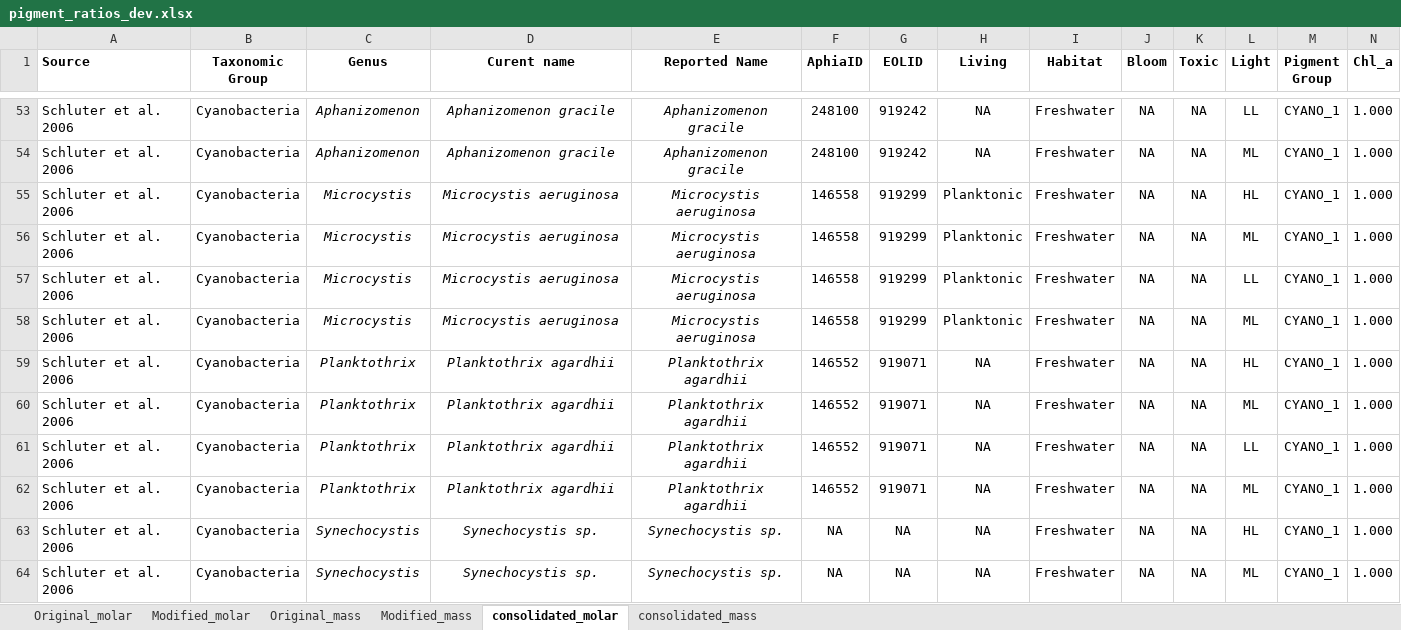
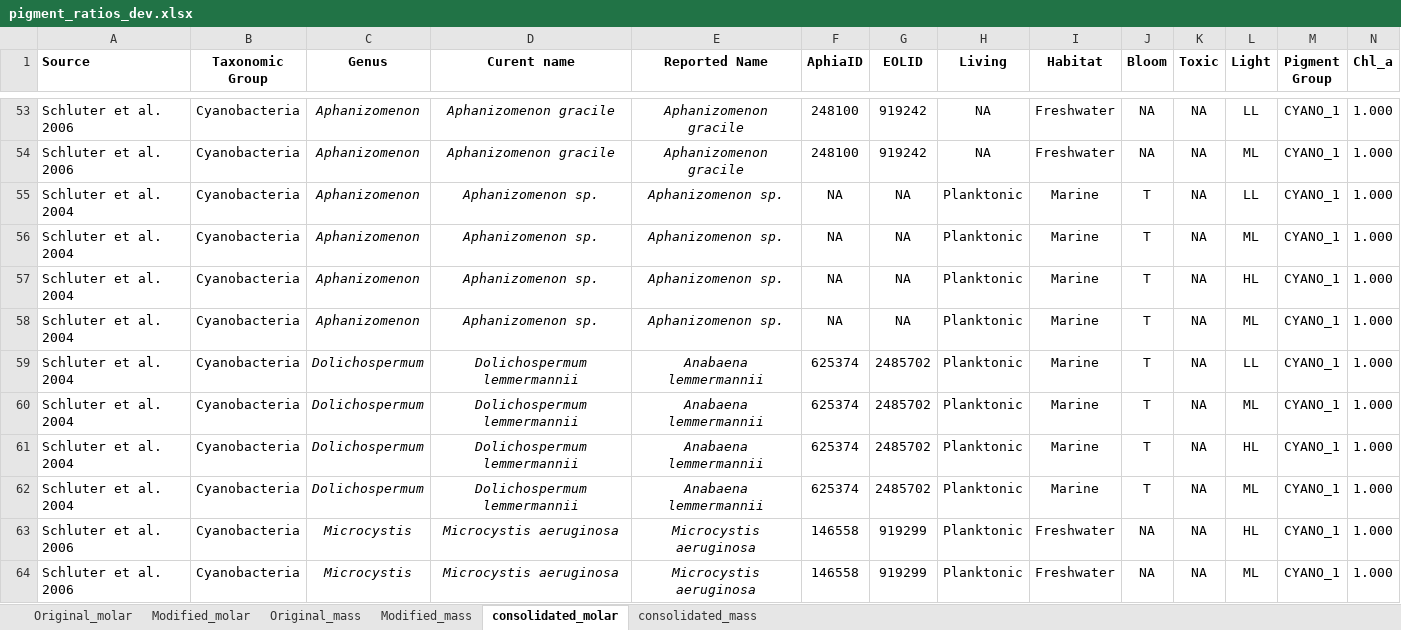
Before and after one commit to eoplus/pigment_ratios, an Excel workbook: raw/pigment_ratios_dev.xlsx, sheet consolidated_molar, drawn as a sheet; only a part is shown, gaps mark what is left out; the shorter side is filled out with more unchanged rows; values as stored, in another font and other column widths than the file's, no borders; rows hold the shown columns only; the diff covers the shown part only; the diff names each change by its address in the sheet, - before the commit and + after, or states it on an @@ line.

Commit message:
Added Schluter et al. 2004

```diff
--- a/raw/pigment_ratios_dev.xlsx (sheet consolidated_molar)
+++ b/raw/pigment_ratios_dev.xlsx (sheet consolidated_molar)
+row 55: Schluter et al. 2004 | Cyanobacteria | Aphanizomenon | Aphanizomenon sp. | Aphanizomenon sp. | NA | NA | Planktonic | Marine | T | NA | LL | CYANO_1 | 1.000
+row 56: Schluter et al. 2004 | Cyanobacteria | Aphanizomenon | Aphanizomenon sp. | Aphanizomenon sp. | NA | NA | Planktonic | Marine | T | NA | ML | CYANO_1 | 1.000
+row 57: Schluter et al. 2004 | Cyanobacteria | Aphanizomenon | Aphanizomenon sp. | Aphanizomenon sp. | NA | NA | Planktonic | Marine | T | NA | HL | CYANO_1 | 1.000
+row 58: Schluter et al. 2004 | Cyanobacteria | Aphanizomenon | Aphanizomenon sp. | Aphanizomenon sp. | NA | NA | Planktonic | Marine | T | NA | ML | CYANO_1 | 1.000
+row 59: Schluter et al. 2004 | Cyanobacteria | Dolichospermum | Dolichospermum lemmermannii | Anabaena lemmermannii | 625374 | 2485702 | Planktonic | Marine | T | NA | LL | CYANO_1 | 1.000
+row 60: Schluter et al. 2004 | Cyanobacteria | Dolichospermum | Dolichospermum lemmermannii | Anabaena lemmermannii | 625374 | 2485702 | Planktonic | Marine | T | NA | ML | CYANO_1 | 1.000
+row 61: Schluter et al. 2004 | Cyanobacteria | Dolichospermum | Dolichospermum lemmermannii | Anabaena lemmermannii | 625374 | 2485702 | Planktonic | Marine | T | NA | HL | CYANO_1 | 1.000
+row 62: Schluter et al. 2004 | Cyanobacteria | Dolichospermum | Dolichospermum lemmermannii | Anabaena lemmermannii | 625374 | 2485702 | Planktonic | Marine | T | NA | ML | CYANO_1 | 1.000
```
Also changed, not shown: 4 added rows and 1 edited cell elsewhere in this sheet, sheet consolidated_mass, sheet Modified_mass, sheet Original_mass, sheet Original_molar, sheet Modified_molar, aux/pigment_presence.xlsx, data/pigment_mass_ratios.xlsx, 2 other files.
